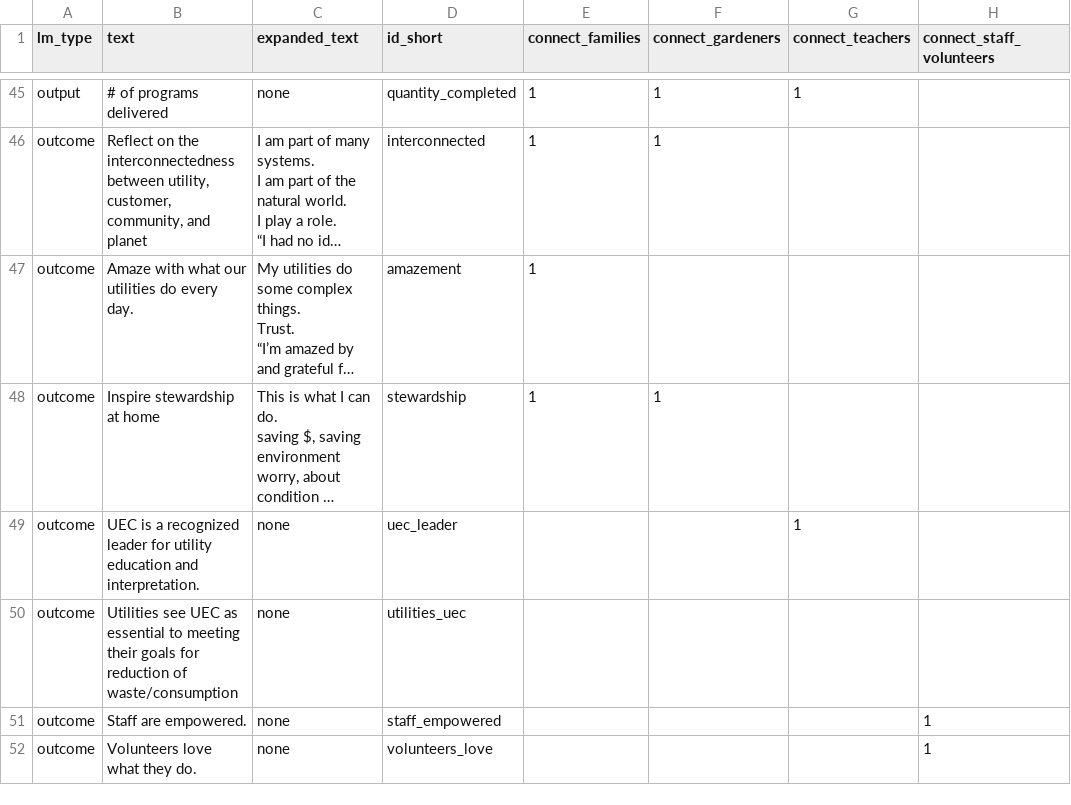
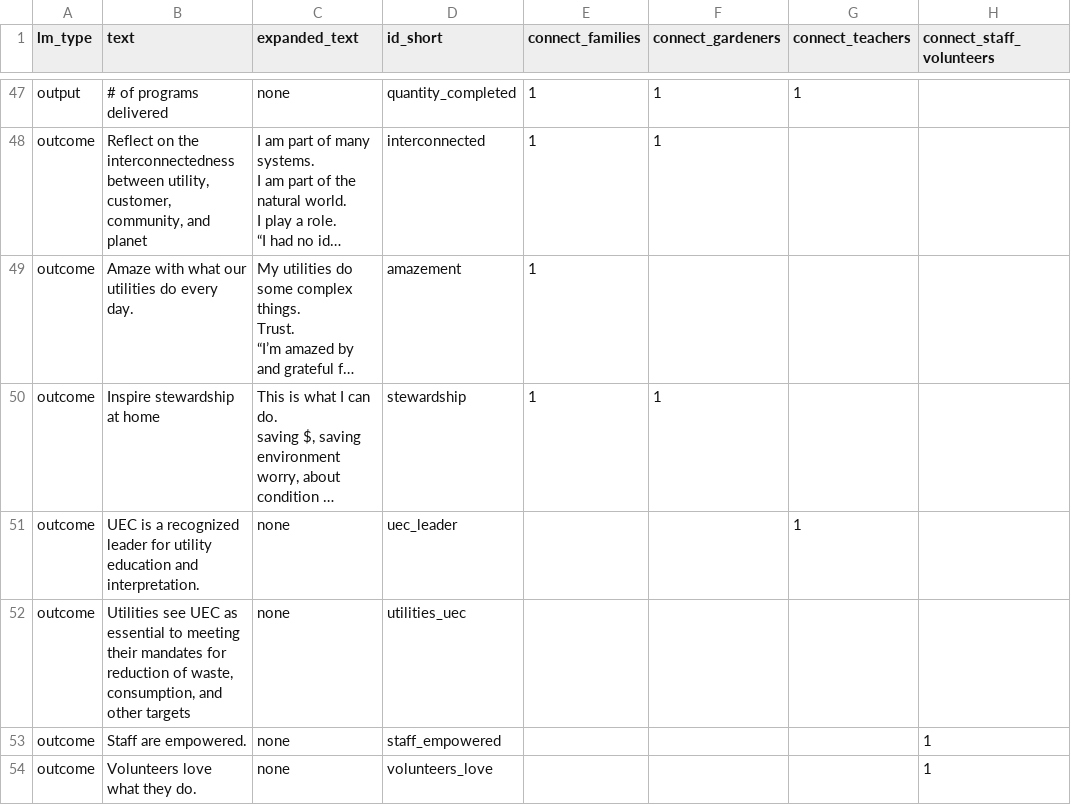
Before and after one commit to eringong/website, a CSV file: uec_lm/js/lm_data.csv, drawn as a sheet; only a part is shown, gaps mark what is left out; long unchanged cells end in …; addresses are those after the commit; the diff covers the shown part only; the diff names each change by its address in the sheet, - before the commit and + after, or states it on an @@ line.

Commit message:
revisions based on Rachel comments. Change relationship buttons to wrap text

```diff
--- a/uec_lm/js/lm_data.csv
+++ b/uec_lm/js/lm_data.csv
-B52 (text): …meeting their goals for reduction of waste/consumption
+B52 (text): …meeting their mandates for reduction of waste, consumption, and other targets
```
Also changed, not shown: 2 added rows, 1 removed row and 8 edited cells elsewhere in this file, 4 other files.
